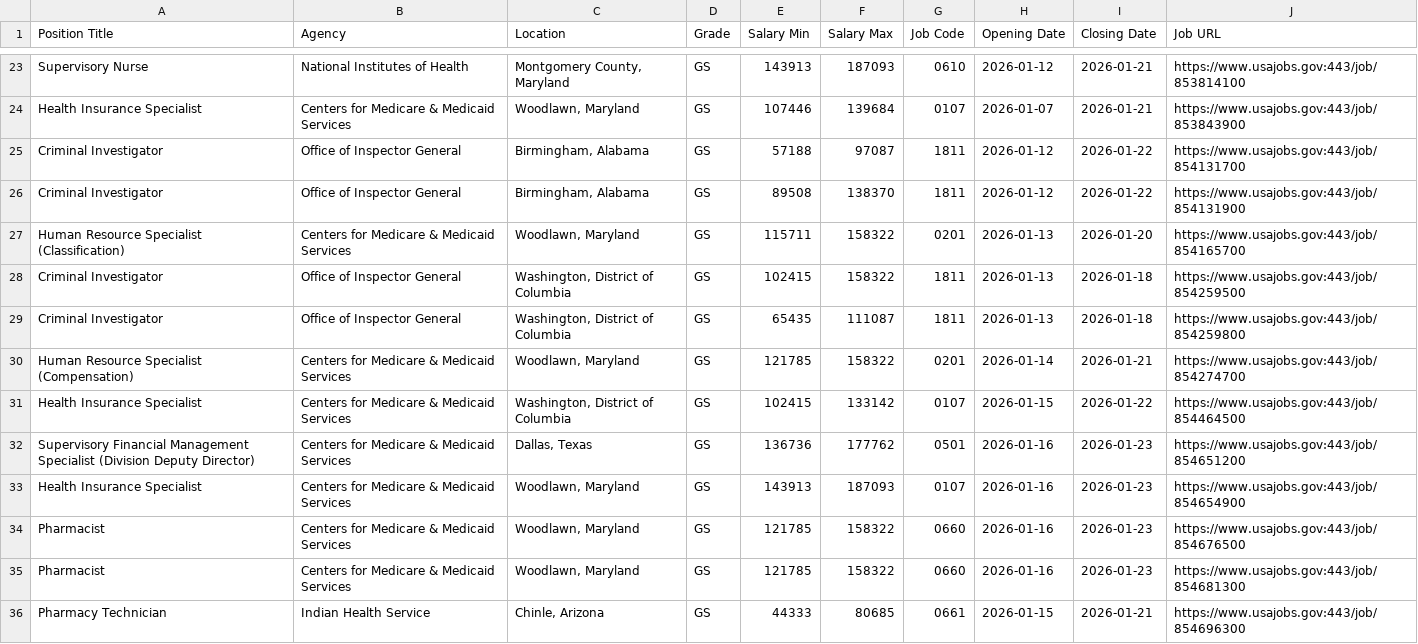
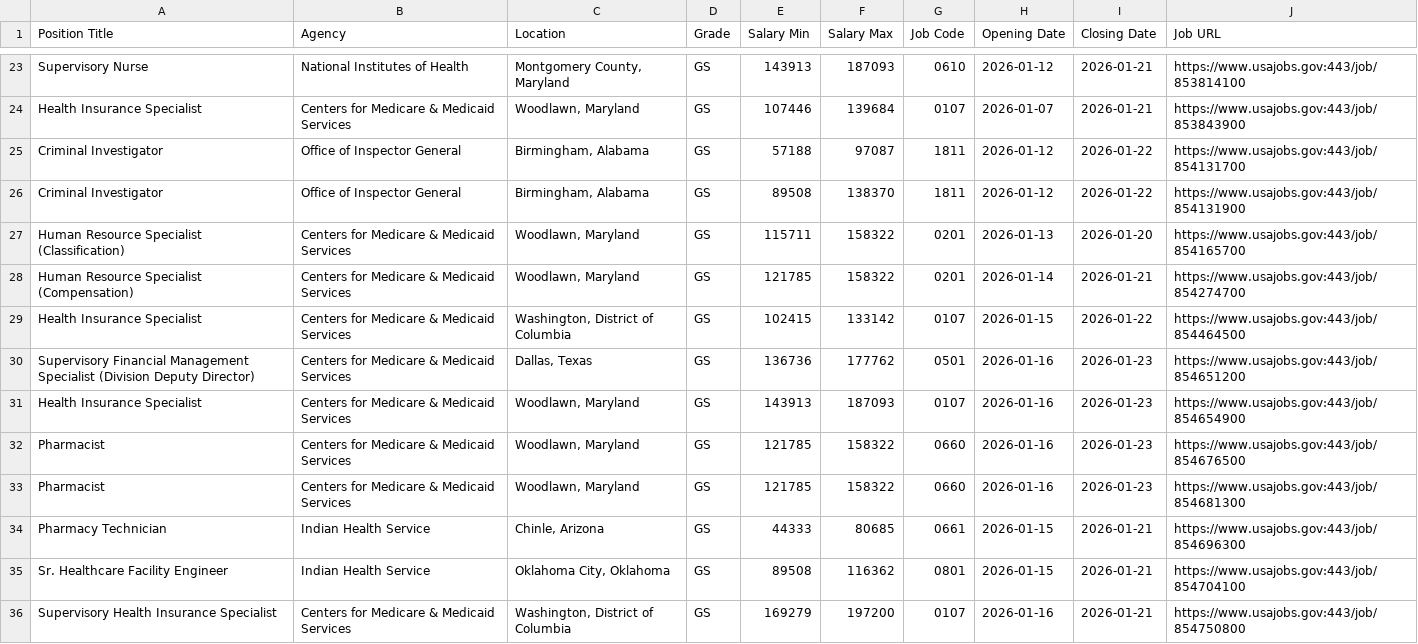
Before and after one commit to fartbagxp/fedjobs, a CSV file: data/raw/active_HHS_jobs.csv, drawn as a sheet; only a part is shown, gaps mark what is left out; the shorter side is filled out with more unchanged rows.

```diff
--- a/data/raw/active_HHS_jobs.csv
+++ b/data/raw/active_HHS_jobs.csv
@@ -27,4 +27,2 @@ Criminal Investigator,Office of Inspector General,"Birmingham, Alabama",GS,89508
 Human Resource Specialist (Classification),Centers for Medicare & Medicaid Services,"Woodlawn, Maryland",GS,115711,158322,0201,2026-01-13,2026-01-20,https://www.usajobs.gov:443/job/854165700
-Criminal Investigator,Office of Inspector General,"Washington, District of Columbia",GS,102415,158322,1811,2026-01-13,2026-01-18,https://www.usajobs.gov:443/job/854259500
-Criminal Investigator,Office of Inspector General,"Washington, District of Columbia",GS,65435,111087,1811,2026-01-13,2026-01-18,https://www.usajobs.gov:443/job/854259800
 Human Resource Specialist (Compensation),Centers for Medicare & Medicaid Services,"Woodlawn, Maryland",GS,121785,158322,0201,2026-01-14,2026-01-21,https://www.usajobs.gov:443/job/854274700
```
Also changed, not shown: data/raw/active_1550_jobs.csv, data/raw/active_2210_jobs.csv.
